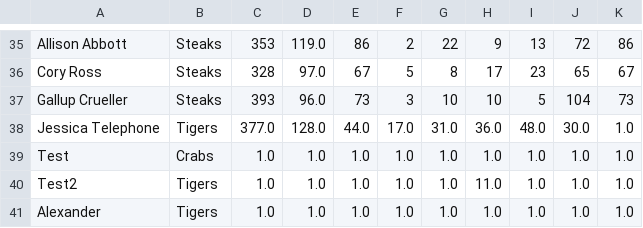
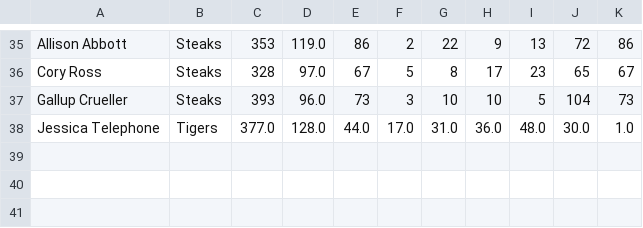
Before and after one commit to runner18/SoftwareEngineeringProject, a CSV file: src/main/resources/com/example/softwareengineering/BattingStats.csv, drawn as a sheet; only a part is shown, gaps mark what is left out; the diff names each change by its address in the sheet, - before the commit and + after, or states it on an @@ line.

Commit message:
Export Data Button works (put in any name, it auto reformats for safety)

```diff
--- a/src/main/resources/com/example/softwareengineering/BattingStats.csv
+++ b/src/main/resources/com/example/softwareengineering/BattingStats.csv
-row 39: Test | Crabs | 1.0 | 1.0 | 1.0 | 1.0 | 1.0 | 1.0 | 1.0 | 1.0 | 1.0
-row 40: Test2 | Tigers | 1.0 | 1.0 | 1.0 | 1.0 | 1.0 | 11.0 | 1.0 | 1.0 | 1.0
-row 41: Alexander | Tigers | 1.0 | 1.0 | 1.0 | 1.0 | 1.0 | 1.0 | 1.0 | 1.0 | 1.0
```
Also changed, not shown: src/main/resources/com/example/softwareengineering/PitchingStats.csv, target/classes/com/example/softwareengineering/BattingStats.csv, 5 other files.
